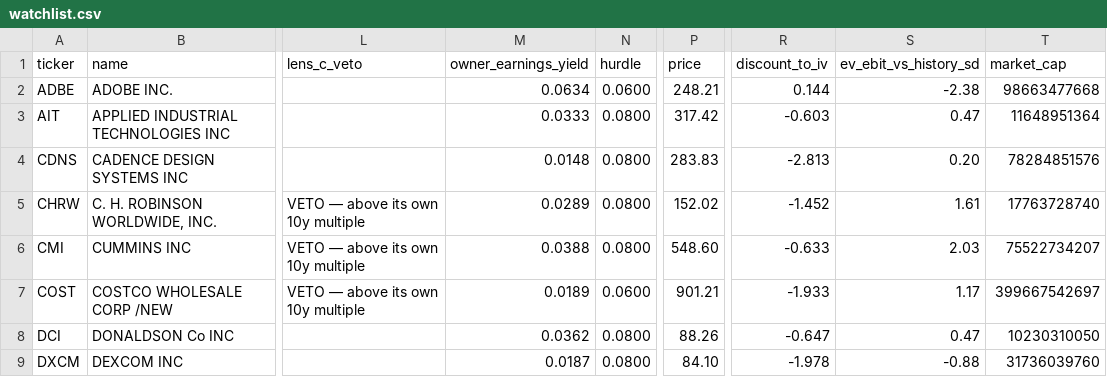
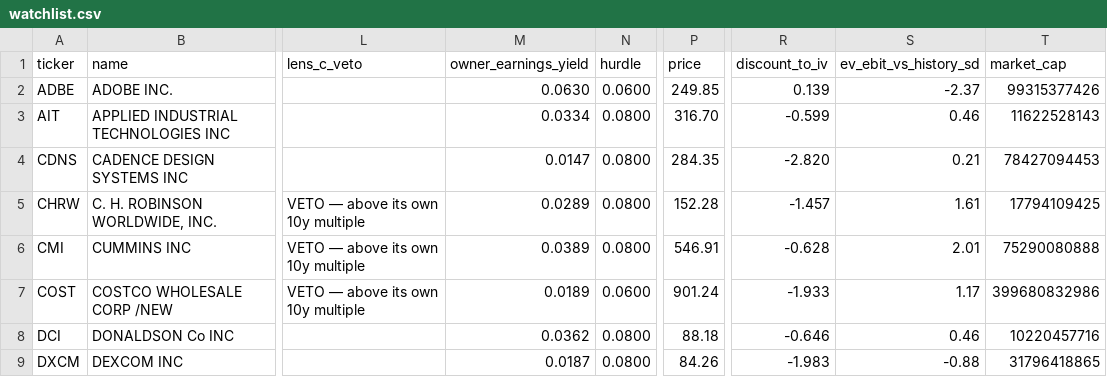
Before and after one commit to gilchristd1/buffett-screener, a CSV file: out/watchlist.csv, drawn as a sheet; only a part is shown, gaps mark what is left out; the diff covers the shown part only; the diff names each change by its address in the sheet, - before the commit and + after, or states it on an @@ line.

```diff
--- a/out/watchlist.csv
+++ b/out/watchlist.csv
-M2 (owner_earnings_yield): 0.0634
+M2 (owner_earnings_yield): 0.0630
-P2 (price): 248.21
+P2 (price): 249.85
-R2 (discount_to_iv): 0.144
+R2 (discount_to_iv): 0.139
-S2 (ev_ebit_vs_history_sd): -2.38
+S2 (ev_ebit_vs_history_sd): -2.37
-T2 (market_cap): 98663477668
+T2 (market_cap): 99315377426
-M3 (owner_earnings_yield): 0.0333
+M3 (owner_earnings_yield): 0.0334
-P3 (price): 317.42
+P3 (price): 316.70
-R3 (discount_to_iv): -0.603
+R3 (discount_to_iv): -0.599
-S3 (ev_ebit_vs_history_sd): 0.47
+S3 (ev_ebit_vs_history_sd): 0.46
-T3 (market_cap): 11648951364
+T3 (market_cap): 11622528143
-M4 (owner_earnings_yield): 0.0148
+M4 (owner_earnings_yield): 0.0147
-P4 (price): 283.83
+P4 (price): 284.35
-R4 (discount_to_iv): -2.813
+R4 (discount_to_iv): -2.820
-S4 (ev_ebit_vs_history_sd): 0.20
+S4 (ev_ebit_vs_history_sd): 0.21
-T4 (market_cap): 78284851576
+T4 (market_cap): 78427094453
-P5 (price): 152.02
+P5 (price): 152.28
-R5 (discount_to_iv): -1.452
+R5 (discount_to_iv): -1.457
-T5 (market_cap): 17763728740
+T5 (market_cap): 17794109425
-M6 (owner_earnings_yield): 0.0388
+M6 (owner_earnings_yield): 0.0389
-P6 (price): 548.60
+P6 (price): 546.91
-R6 (discount_to_iv): -0.633
+R6 (discount_to_iv): -0.628
-S6 (ev_ebit_vs_history_sd): 2.03
+S6 (ev_ebit_vs_history_sd): 2.01
-T6 (market_cap): 75522734207
+T6 (market_cap): 75290080888
-P7 (price): 901.21
+P7 (price): 901.24
-T7 (market_cap): 399667542697
+T7 (market_cap): 399680832986
-P8 (price): 88.26
+P8 (price): 88.18
-R8 (discount_to_iv): -0.647
+R8 (discount_to_iv): -0.646
-S8 (ev_ebit_vs_history_sd): 0.47
+S8 (ev_ebit_vs_history_sd): 0.46
-T8 (market_cap): 10230310050
+T8 (market_cap): 10220457716
-P9 (price): 84.10
+P9 (price): 84.26
-R9 (discount_to_iv): -1.978
+R9 (discount_to_iv): -1.983
-T9 (market_cap): 31736039760
+T9 (market_cap): 31796418865
```
Also changed, not shown: 110 edited cells elsewhere in this file, out/moat.csv, out/ranked.csv, 4 other files.
